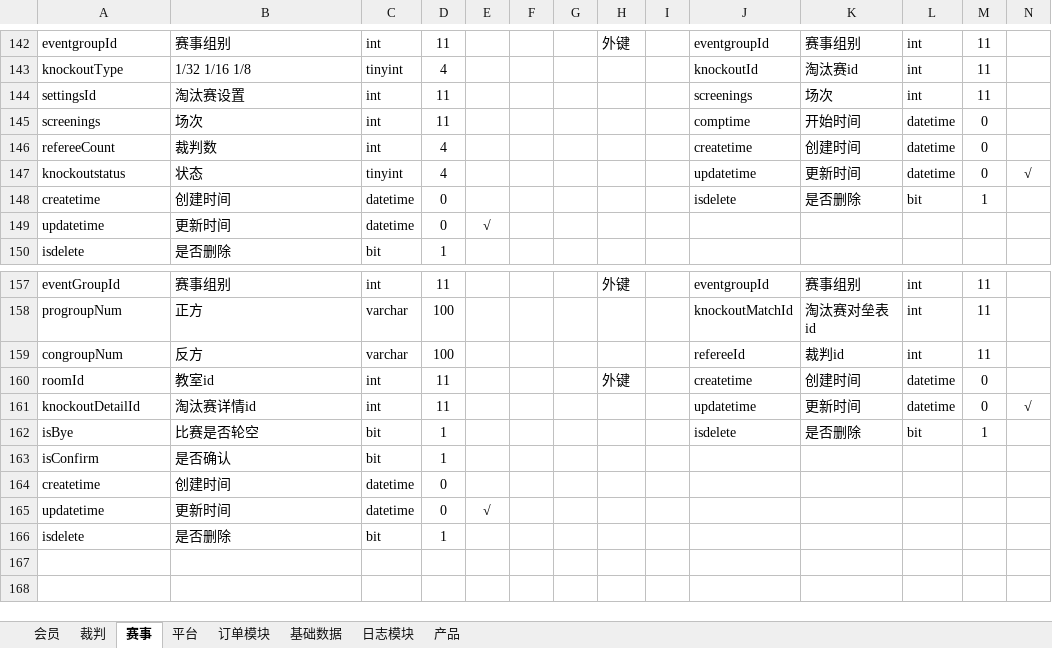
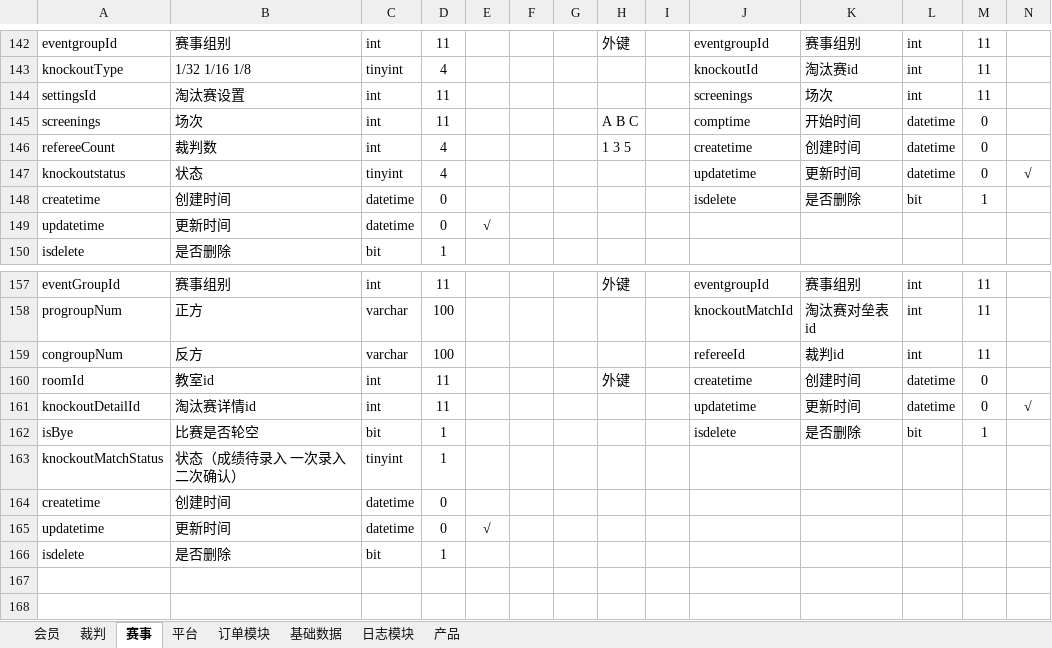
Before and after one commit to huxuanchenxy/nsda, an Excel workbook: doc/数据库设计.xlsx, sheet 赛事, drawn as a sheet; only a part is shown, gaps mark what is left out; values as stored, in another font and other column widths than the file's, no borders; removed rows and columns are numbered as before the commit, all else as after; rows hold the shown columns only; the diff names each change by its address in the sheet, - before the commit and + after, or states it on an @@ line.

```diff
--- a/doc/数据库设计.xlsx (sheet 赛事)
+++ b/doc/数据库设计.xlsx (sheet 赛事)
-H145: (empty)
+H145: A B C
-H146: (empty)
+H146: 1 3 5
-row 163: isConfirm | 是否确认 | bit | 1
+row 163: knockoutMatchStatus | 状态（成绩待录入 一次录入 二次确认） | tinyint | 1
```
Also changed, not shown: sheet 会员, 4 other files.
